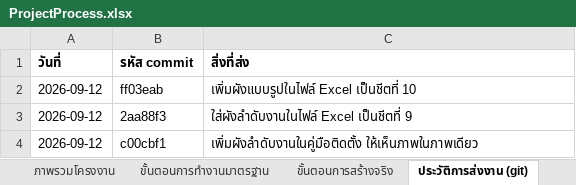
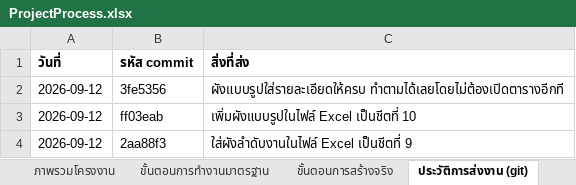
Before and after one commit to actingsubltsuteepatchotasing-dot/InventorySystem, an Excel workbook: Docs/ProjectProcess.xlsx, sheet ประวัติการส่งงาน (git), drawn as a sheet; only a part is shown; the shorter side is filled out with more unchanged rows; values as stored, in another font and other column widths than the file's, no borders; the diff names each change by its address in the sheet, - before the commit and + after, or states it on an @@ line.

```diff
--- a/Docs/ProjectProcess.xlsx (sheet ประวัติการส่งงาน (git))
+++ b/Docs/ProjectProcess.xlsx (sheet ประวัติการส่งงาน (git))
+row 2: 2026-09-12 | 3fe5356 | ผังแบบรูปใส่รายละเอียดให้ครบ ทำตามได้เลยโดยไม่ต้องเปิดตารางอีกที
```
Also changed, not shown: sheet ขั้นตอนการสร้างจริง, sheet ภาพรวมโครงงาน, sheet ตรรกะกลางที่เขียนเอง, Docs/เช็คลิสต์การติดตั้ง.xlsx, 4 other files.
